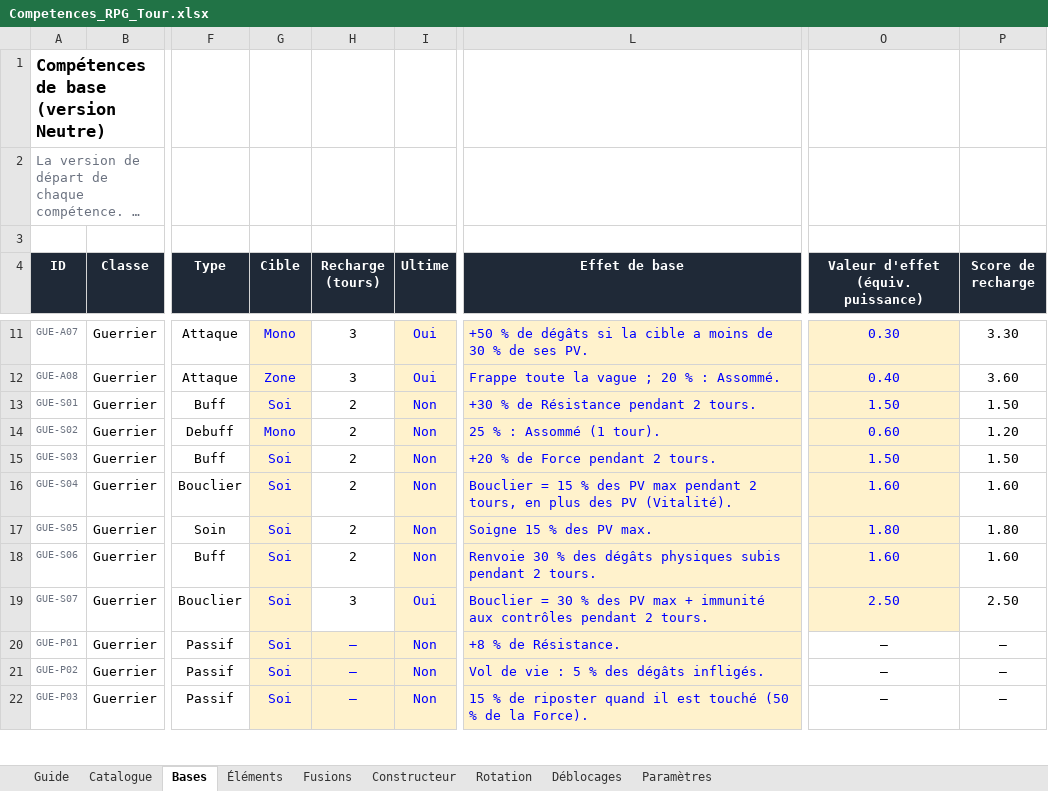
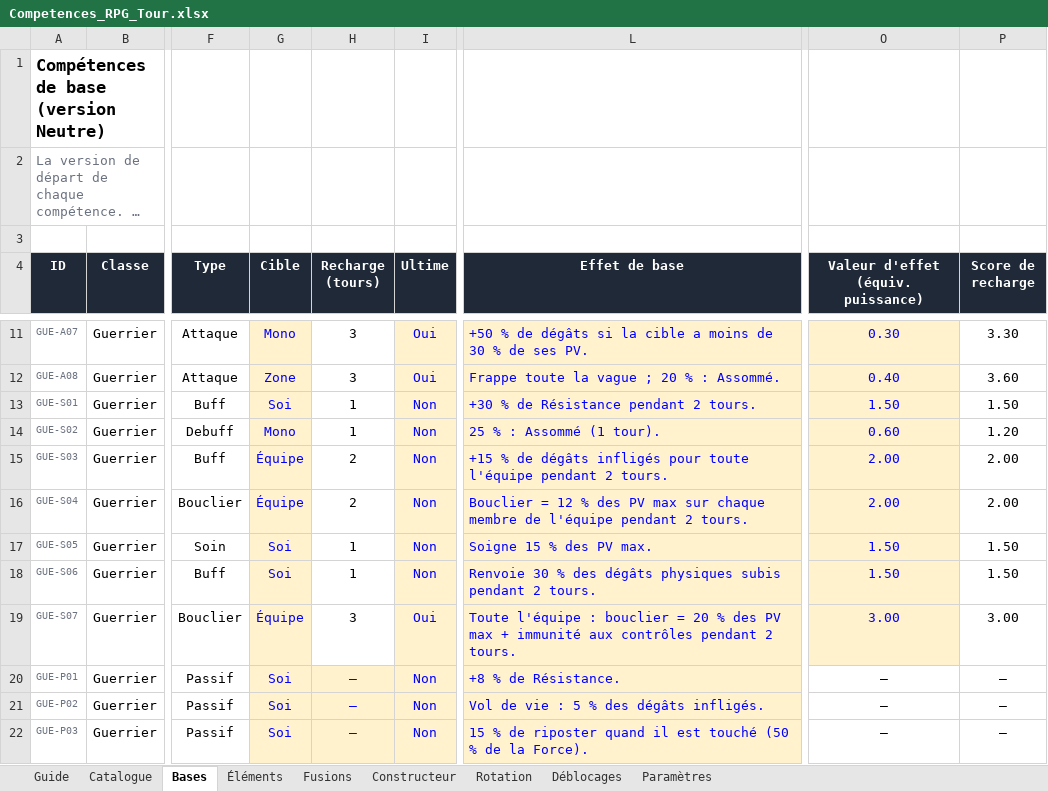
Before and after one commit to NoahHenaultArcher/la-tour, an Excel workbook: docs/Competences_RPG_Tour.xlsx, sheet Bases, drawn as a sheet; only a part is shown, gaps mark what is left out; long unchanged cells end in …; values as stored, in another font and other column widths than the file's, no borders; charts and pictures and conditional formats not drawn; the diff covers the shown part only; the diff names each change by its address in the sheet, - before the commit and + after, or states it on an @@ line.

```diff
--- a/docs/Competences_RPG_Tour.xlsx (sheet Bases)
+++ b/docs/Competences_RPG_Tour.xlsx (sheet Bases)
-H13:H14 (Recharge (tours)): 2
+H13:H14 (Recharge (tours)): 1
-G15:G16 (Cible): Soi
+G15:G16 (Cible): Équipe
-L15 (Effet de base): +20 % de Force pendant 2…
+L15 (Effet de base): +15 % de dégâts infligés pour toute l'équipe pendant 2…
-O15: 1.50
+O15: 2.00
-P15 (Score de recharge): 1.50
+P15 (Score de recharge): 2.00
-L16 (Effet de base): Bouclier = 15 % des PV max pendant 2 tours, en plus des PV (Vitalité).
+L16 (Effet de base): Bouclier = 12 % des PV max sur chaque membre de l'équipe pendant 2 tours.
-O16: 1.60
+O16: 2.00
-P16 (Score de recharge): 1.60
+P16 (Score de recharge): 2.00
-H17:H18 (Recharge (tours)): 2
+H17:H18 (Recharge (tours)): 1
-O17: 1.80
+O17: 1.50
-P17 (Score de recharge): 1.80
+P17 (Score de recharge): 1.50
-O18: 1.60
+O18: 1.50
-P18 (Score de recharge): 1.60
+P18 (Score de recharge): 1.50
-G19 (Cible): Soi
+G19 (Cible): Équipe
-L19 (Effet de base): Bouclier = 30 % des…
+L19 (Effet de base): Toute l'équipe : bouclier = 20 % des…
-O19: 2.50
+O19: 3.00
-P19 (Score de recharge): 2.50
+P19 (Score de recharge): 3.00
```
Also changed, not shown: 34 edited cells elsewhere in this sheet, sheet Catalogue, sheet Paramètres, 14 other files.
